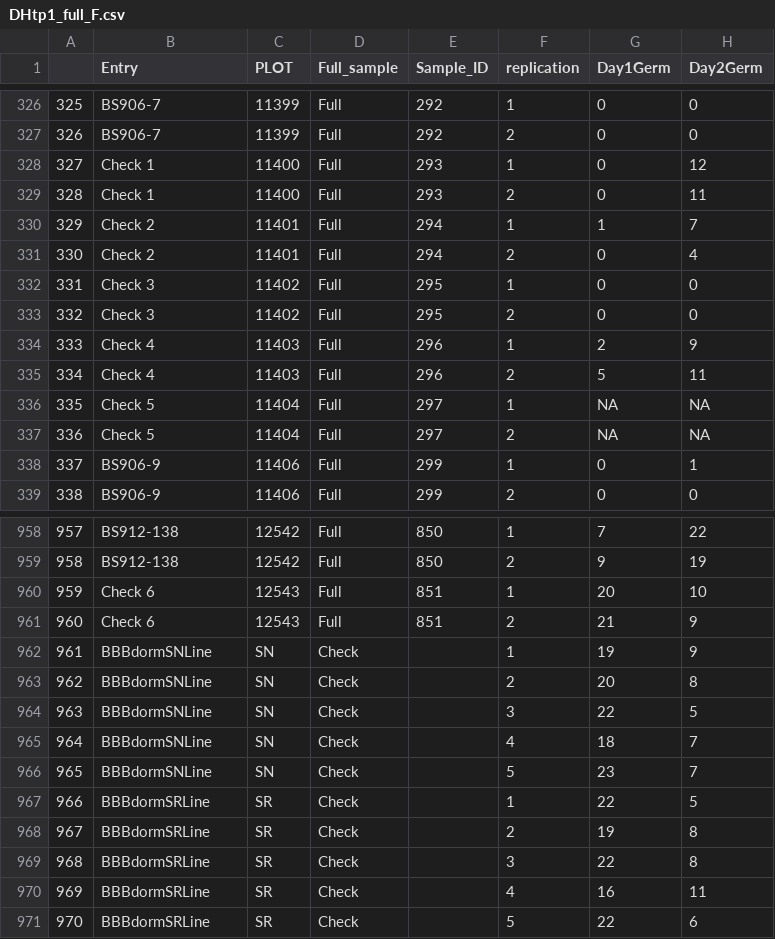
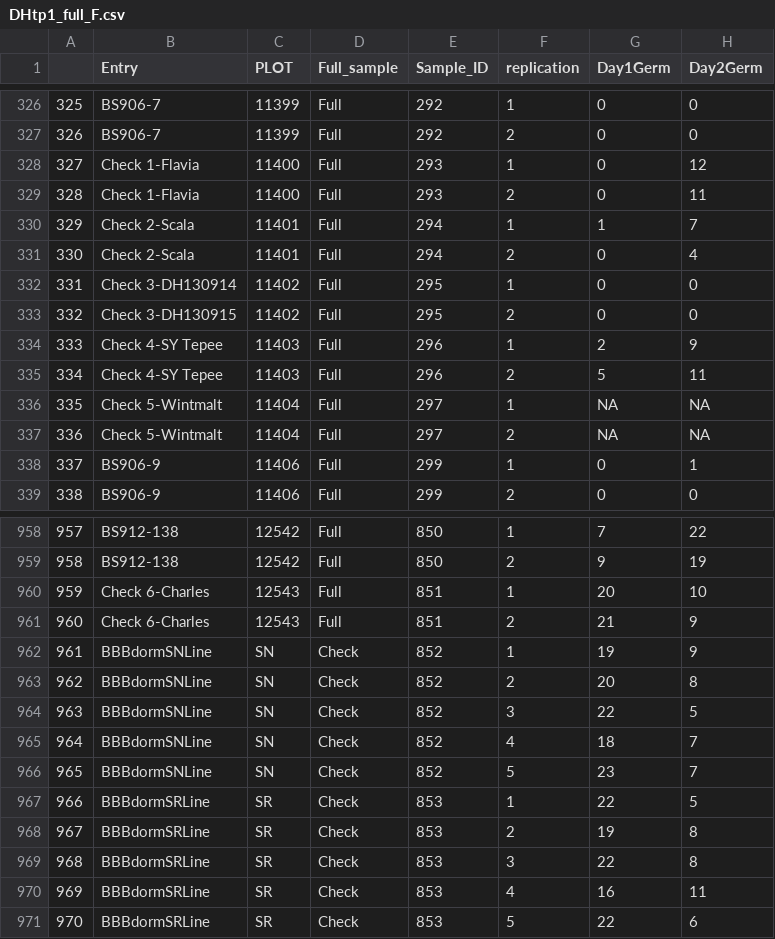
Before and after one commit to karlkunze/BarleyGermination-KK, a CSV file: data/Winter_DH/TP1/DHtp1_full_F.csv, drawn as a sheet; only a part is shown, gaps mark what is left out; the diff covers the shown part only; the diff names each change by its address in the sheet, - before the commit and + after, or states it on an @@ line.

Commit message:
added name to checks, added sample numbers for SN and SR checks

```diff
--- a/data/Winter_DH/TP1/DHtp1_full_F.csv
+++ b/data/Winter_DH/TP1/DHtp1_full_F.csv
-B328:B329 (Entry): Check 1
+B328:B329 (Entry): Check 1-Flavia
-B330:B331 (Entry): Check 2
+B330:B331 (Entry): Check 2-Scala
-B332 (Entry): Check 3
+B332 (Entry): Check 3-DH130914
-B333 (Entry): Check 3
+B333 (Entry): Check 3-DH130915
-B334:B335 (Entry): Check 4
+B334:B335 (Entry): Check 4-SY Tepee
-B336:B337 (Entry): Check 5
+B336:B337 (Entry): Check 5-Wintmalt
-B960:B961 (Entry): Check 6
+B960:B961 (Entry): Check 6-Charles
-E962:E966 (Sample_ID): (empty)
+E962:E966 (Sample_ID): 852
-E967:E971 (Sample_ID): (empty)
+E967:E971 (Sample_ID): 853
```
Also changed, not shown: 88 edited cells elsewhere in this file.
